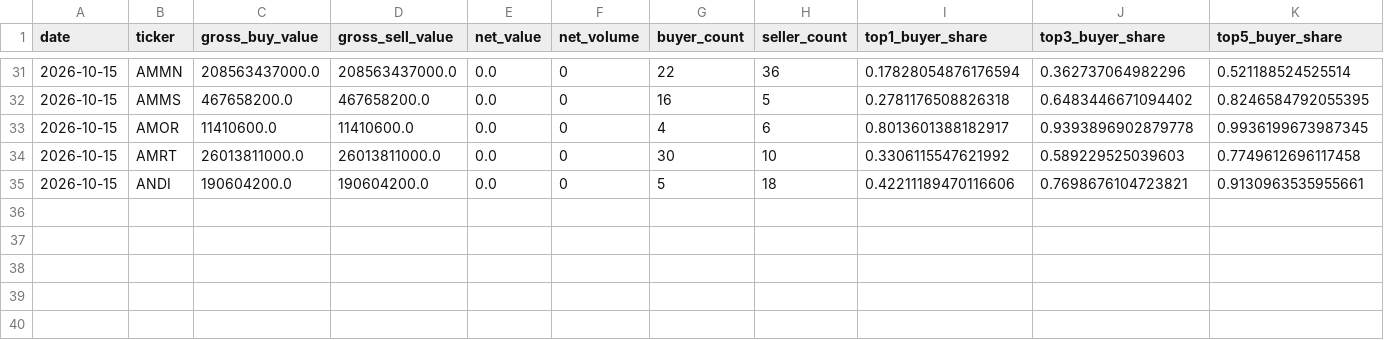
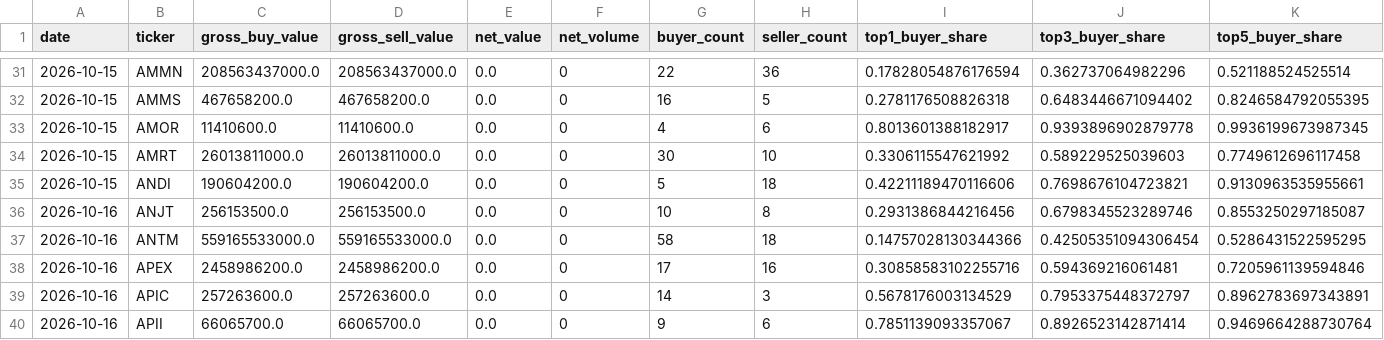
Before and after one commit to byusetianto-netizen/bayu-idx-trading-engine, a CSV file: data/broker/broker_flow_features.csv, drawn as a sheet; only a part is shown, gaps mark what is left out; rows hold the shown columns only; the diff names each change by its address in the sheet, - before the commit and + after, or states it on an @@ line.

```diff
--- a/data/broker/broker_flow_features.csv
+++ b/data/broker/broker_flow_features.csv
+row 36: 2026-10-16 | ANJT | 256153500.0 | 256153500.0 | 0.0 | 0 | 10 | 8 | 0.2931386844216456 | 0.6798345523289746 | 0.8553250297185087
+row 37: 2026-10-16 | ANTM | 559165533000.0 | 559165533000.0 | 0.0 | 0 | 58 | 18 | 0.14757028130344366 | 0.42505351094306454 | 0.5286431522595295
+row 38: 2026-10-16 | APEX | 2458986200.0 | 2458986200.0 | 0.0 | 0 | 17 | 16 | 0.30858583102255716 | 0.594369216061481 | 0.7205961139594846
+row 39: 2026-10-16 | APIC | 257263600.0 | 257263600.0 | 0.0 | 0 | 14 | 3 | 0.5678176003134529 | 0.7953375448372797 | 0.8962783697343891
+row 40: 2026-10-16 | APII | 66065700.0 | 66065700.0 | 0.0 | 0 | 9 | 6 | 0.7851139093357067 | 0.8926523142871414 | 0.9469664288730764
```
Also changed, not shown: data/broker/v20_validation_report.csv, 4 other files.
